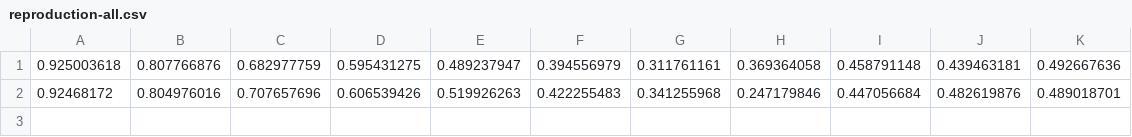
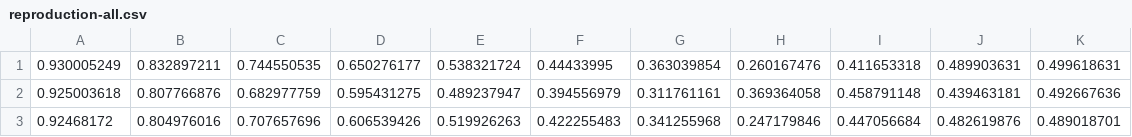
Before and after one commit to nao0526/graduation_research, a CSV file: reproduction-all.csv, drawn as a sheet.

```diff
--- a/reproduction-all.csv
+++ b/reproduction-all.csv
@@ -1 +1,2 @@
+0.930005249,0.832897211,0.744550535,0.650276177,0.538321724,0.44433995,0.363039854,0.260167476,0.411653318,0.489903631,0.499618631
 0.925003618,0.807766876,0.682977759,0.595431275,0.489237947,0.394556979,0.311761161,0.369364058,0.458791148,0.439463181,0.492667636
```
Also changed, not shown: contribution-all.csv, fine-all.csv, 2 other files.
